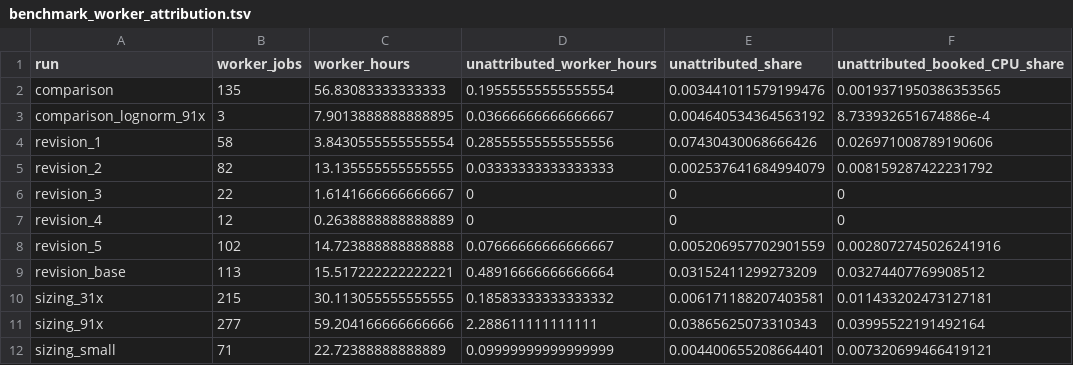
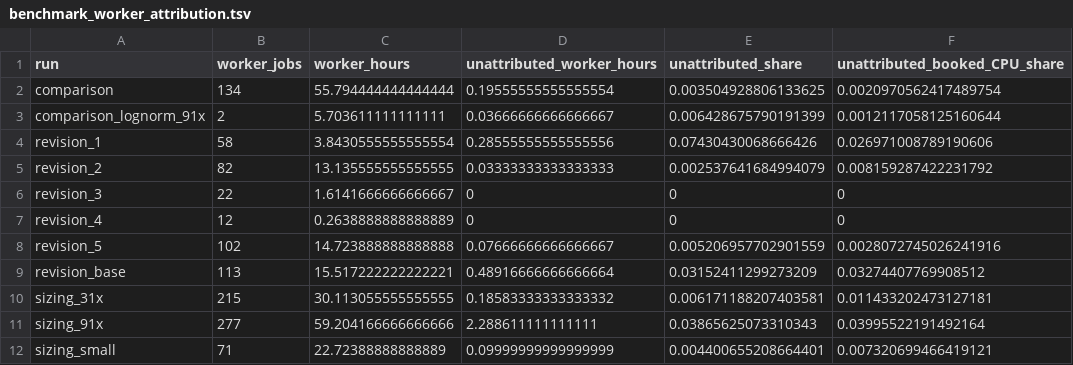
Before and after one commit to koefoeden/multiomeR, a TSV file: pipeline_manuscript_figures/results/data/benchmark_worker_attribution.tsv, drawn as a sheet.

```diff
--- a/pipeline_manuscript_figures/results/data/benchmark_worker_attribution.tsv
+++ b/pipeline_manuscript_figures/results/data/benchmark_worker_attribution.tsv
@@ -1,4 +1,4 @@
 run	worker_jobs	worker_hours	unattributed_worker_hours	unattributed_share	unattributed_booked_CPU_share
-comparison	135	56.83083333333333	0.19555555555555554	0.003441011579199476	0.0019371950386353565
-comparison_lognorm_91x	3	7.9013888888888895	0.03666666666666667	0.004640534364563192	8.733932651674886e-4
+comparison	134	55.794444444444444	0.19555555555555554	0.003504928806133625	0.0020970562417489754
+comparison_lognorm_91x	2	5.703611111111111	0.03666666666666667	0.006428675790191399	0.0012117058125160644
 revision_1	58	3.8430555555555554	0.28555555555555556	0.07430430068666426	0.026971008789190606
```
Also changed, not shown: pipeline_manuscript_figures/results/data/benchmark_runs/comparison.tsv, pipeline_manuscript_figures/results/data/benchmark_runs/comparison_lognorm_91x.tsv, 4 other files.
